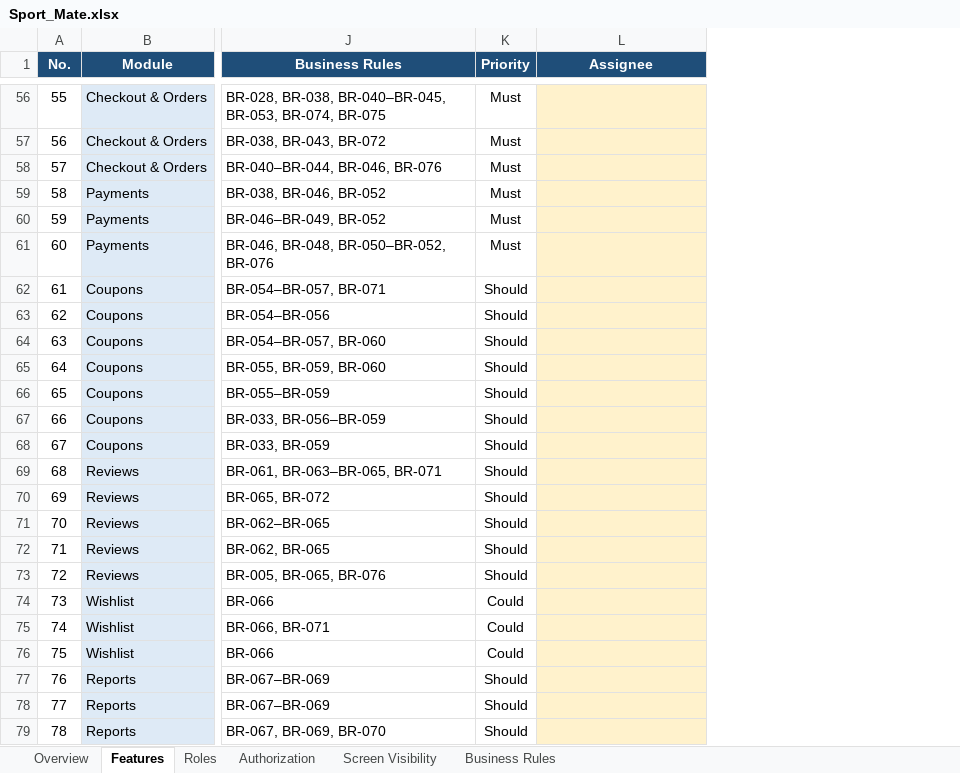
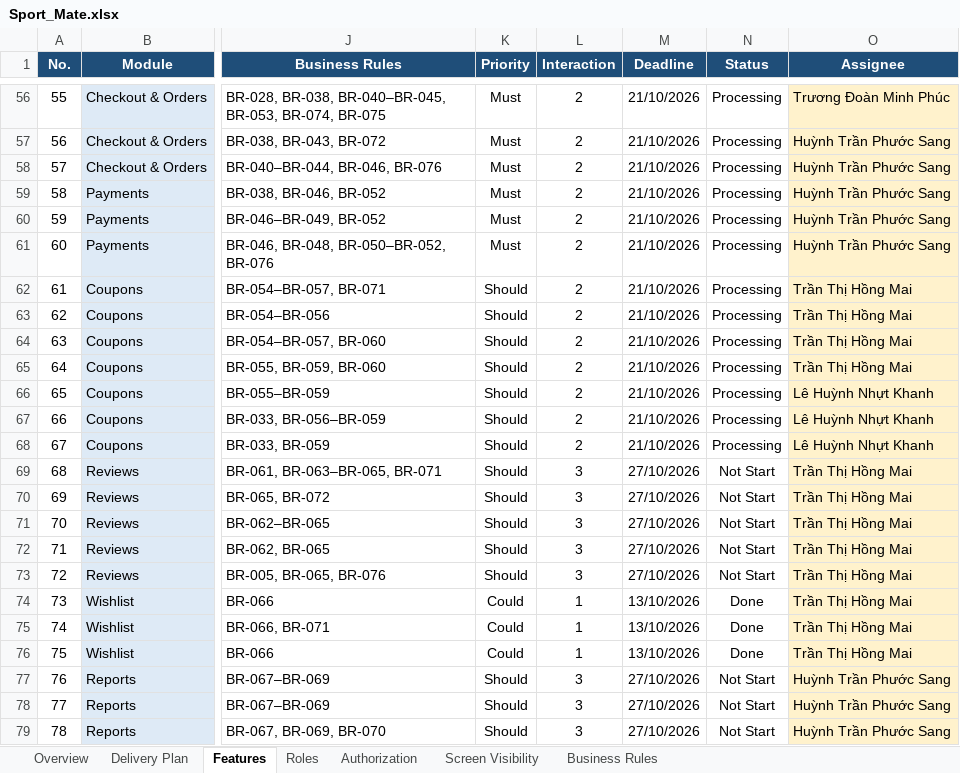
Before and after one commit to nilernous/sport-mate, an Excel workbook: docs/xlsx/Sport_Mate.xlsx, sheet Features, drawn as a sheet; only a part is shown, gaps mark what is left out; values as stored, in another font and other column widths than the file's, no borders; conditional formats not drawn; addresses are those after the commit; the diff covers the shown part only; the diff names each change by its address in the sheet, - before the commit and + after, or states it on an @@ line.

Commit message:
Update feature specification with delivery plan and assignees

```diff
--- a/docs/xlsx/Sport_Mate.xlsx (sheet Features)
+++ b/docs/xlsx/Sport_Mate.xlsx (sheet Features)
+sheet tab: Delivery Plan
+column L (Interaction), rows 56-79: 2 | 2 | 2 | 2 | 2 | 2 | 2 | 2 | 2 | 2 | 2 | 2 | 2 | 3 | 3 | 3 | 3 | 3 | 1 | 1 | 1 | 3 | 3 | 3
+column M (Deadline), rows 56-79: 21/10/2026 | 21/10/2026 | 21/10/2026 | 21/10/2026 | 21/10/2026 | 21/10/2026 | 21/10/2026 | 21/10/2026 | 21/10/2026 | 21/10/2026 | 21/10/2026 | 21/10/2026 | 21/10/2026 | 27/10/2026 | 27/10/2026 | 27/10/2026 | 27/10/2026 | 27/10/2026 | 13/10/2026 | 13/10/2026 | 13/10/2026 | 27/10/2026 | 27/10/2026 | 27/10/2026
+column N (Status), rows 56-79: Processing | Processing | Processing | Processing | Processing | Processing | Processing | Processing | Processing | Processing | Processing | Processing | Processing | Not Start | Not Start | Not Start | Not Start | Not Start | Done | Done | Done | Not Start | Not Start | Not Start
-O56 (Assignee): (empty)
+O56 (Assignee): Trương Đoàn Minh Phúc
-O57:O61 (Assignee): (empty)
+O57:O61 (Assignee): Huỳnh Trần Phước Sang
-O62:O65 (Assignee): (empty)
+O62:O65 (Assignee): Trần Thị Hồng Mai
-O66:O68 (Assignee): (empty)
+O66:O68 (Assignee): Lê Huỳnh Nhựt Khanh
-O69:O76 (Assignee): (empty)
+O69:O76 (Assignee): Trần Thị Hồng Mai
-O77:O79 (Assignee): (empty)
+O77:O79 (Assignee): Huỳnh Trần Phước Sang
```
Also changed, not shown: 54 edited cells elsewhere in this sheet, sheet Overview, formulas that keep their value, 2 other files.
